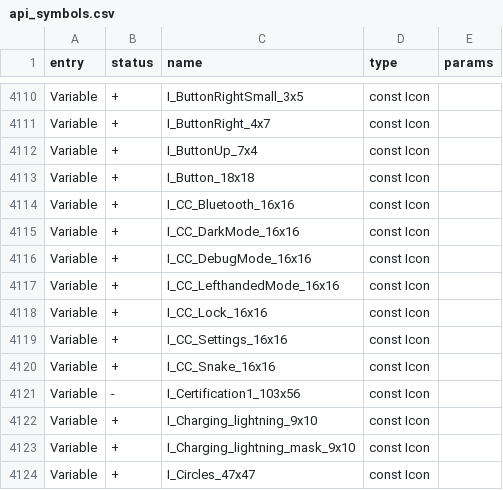
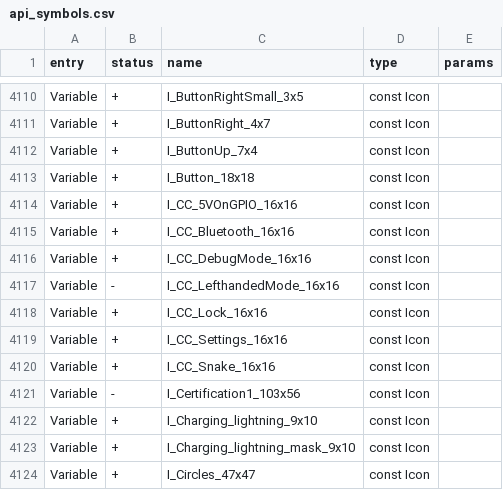
Before and after one commit to LeeroysHub/Momentum-Firmware, a CSV file: targets/f7/api_symbols.csv, drawn as a sheet; only a part is shown, gaps mark what is left out.

Commit message:
Added 5v GPIO Toggle next to Debug, removed Dark Mode Toggle.

```diff
--- a/targets/f7/api_symbols.csv
+++ b/targets/f7/api_symbols.csv
@@ -4113,6 +4113,6 @@ Variable,+,I_ButtonUp_7x4,const Icon,
 Variable,+,I_Button_18x18,const Icon,
+Variable,+,I_CC_5VOnGPIO_16x16,const Icon,
 Variable,+,I_CC_Bluetooth_16x16,const Icon,
-Variable,+,I_CC_DarkMode_16x16,const Icon,
 Variable,+,I_CC_DebugMode_16x16,const Icon,
-Variable,+,I_CC_LefthandedMode_16x16,const Icon,
+Variable,-,I_CC_LefthandedMode_16x16,const Icon,
 Variable,+,I_CC_Lock_16x16,const Icon,
```
Also changed, not shown: 4 other files.
